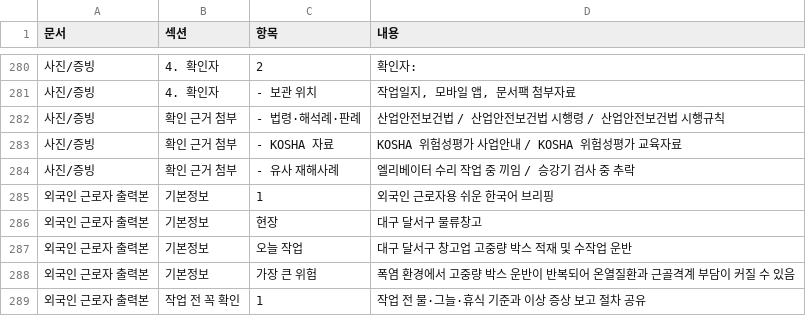
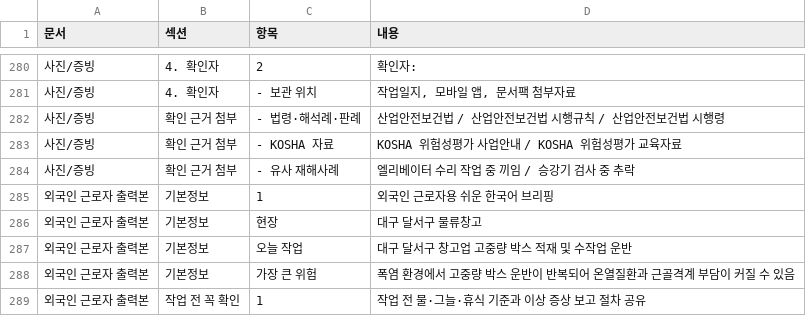
Before and after one commit to seojaehong/safeguard-contest-mvp, a CSV file: evaluation/2026-04-29-orchestration-download-smoke/files/대성창고-safeguard-workpack.csv, drawn as a sheet; only a part is shown, gaps mark what is left out; the diff covers the shown part only.

```diff
--- a/evaluation/2026-04-29-orchestration-download-smoke/files/대성창고-safeguard-workpack.csv
+++ b/evaluation/2026-04-29-orchestration-download-smoke/files/대성창고-safeguard-workpack.csv
@@ -281,3 +281,3 @@
 "사진/증빙","4. 확인자","- 보관 위치","작업일지, 모바일 앱, 문서팩 첨부자료"
-"사진/증빙","확인 근거 첨부","- 법령·해석례·판례","산업안전보건법 / 산업안전보건법 시행령 / 산업안전보건법 시행규칙"
+"사진/증빙","확인 근거 첨부","- 법령·해석례·판례","산업안전보건법 / 산업안전보건법 시행규칙 / 산업안전보건법 시행령"
 "사진/증빙","확인 근거 첨부","- KOSHA 자료","KOSHA 위험성평가 사업안내 / KOSHA 위험성평가 교육자료"
```
Also changed, not shown: 8 edited cells elsewhere in this file, evaluation/2026-04-29-orchestration-download-smoke/files/대성창고-risk-assessment.csv, 46 other files.
